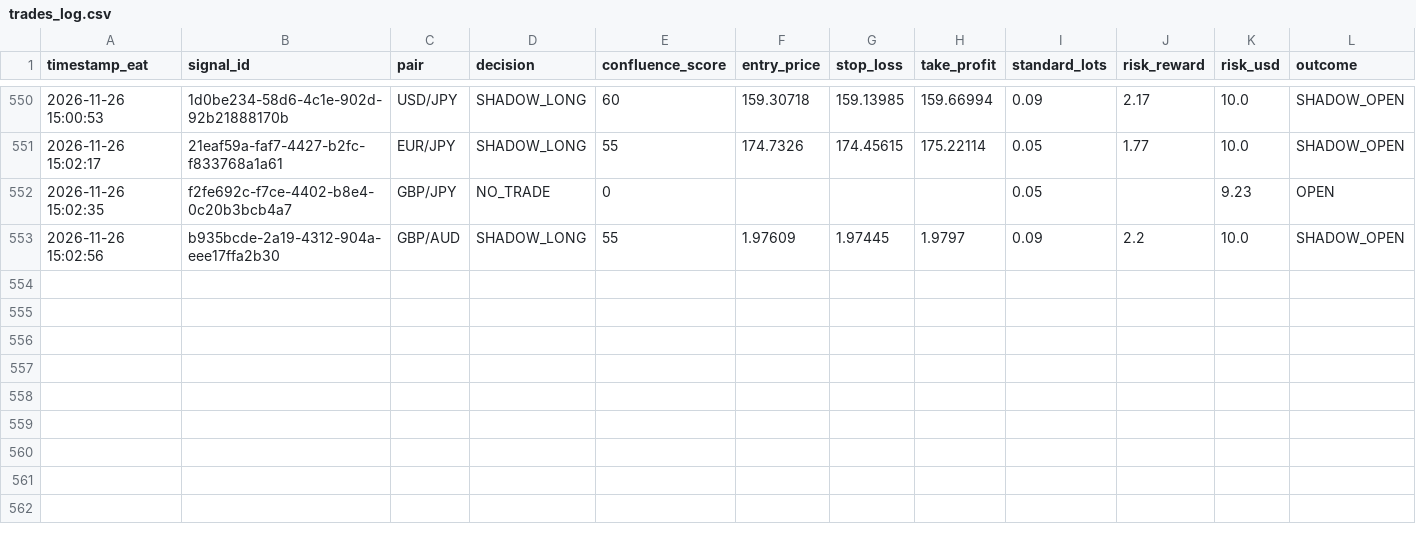
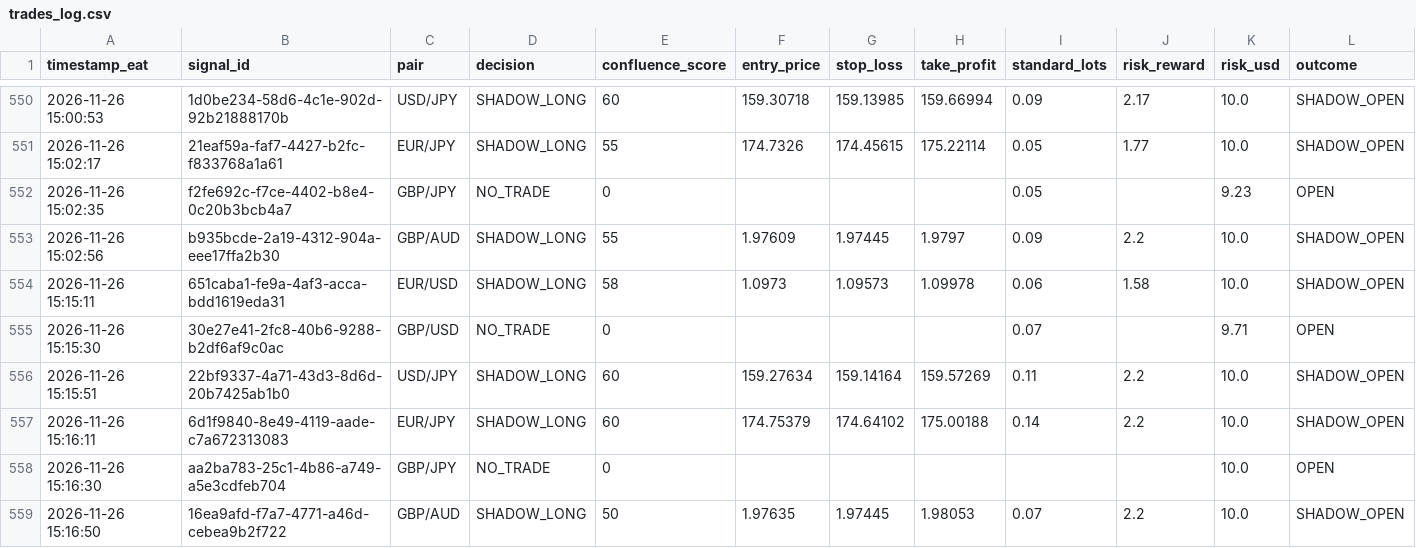
Before and after one commit to Kidu27/ai-trading-copilot, a CSV file: trades_log.csv, drawn as a sheet; only a part is shown, gaps mark what is left out; rows hold the shown columns only; the diff names each change by its address in the sheet, - before the commit and + after, or states it on an @@ line.

Commit message:
[memory] Scan cycle completed & outcomes tracked (trades_log.csv)

```diff
--- a/trades_log.csv
+++ b/trades_log.csv
+row 554: 2026-11-26 15:15:11 | 651caba1-fe9a-4af3-acca-bdd1619eda31 | EUR/USD | SHADOW_LONG | 58 | 1.0973 | 1.09573 | 1.09978 | 0.06 | 1.58 | 10.0 | SHADOW_OPEN
+row 555: 2026-11-26 15:15:30 | 30e27e41-2fc8-40b6-9288-b2df6af9c0ac | GBP/USD | NO_TRADE | 0 |  |  |  | 0.07 |  | 9.71 | OPEN
+row 556: 2026-11-26 15:15:51 | 22bf9337-4a71-43d3-8d6d-20b7425ab1b0 | USD/JPY | SHADOW_LONG | 60 | 159.27634 | 159.14164 | 159.57269 | 0.11 | 2.2 | 10.0 | SHADOW_OPEN
+row 557: 2026-11-26 15:16:11 | 6d1f9840-8e49-4119-aade-c7a672313083 | EUR/JPY | SHADOW_LONG | 60 | 174.75379 | 174.64102 | 175.00188 | 0.14 | 2.2 | 10.0 | SHADOW_OPEN
+row 558: 2026-11-26 15:16:30 | aa2ba783-25c1-4b86-a749-a5e3cdfeb704 | GBP/JPY | NO_TRADE | 0 |  |  |  |  |  | 10.0 | OPEN
+row 559: 2026-11-26 15:16:50 | 16ea9afd-f7a7-4771-a46d-cebea9b2f722 | GBP/AUD | SHADOW_LONG | 50 | 1.97635 | 1.97445 | 1.98053 | 0.07 | 2.2 | 10.0 | SHADOW_OPEN
```
